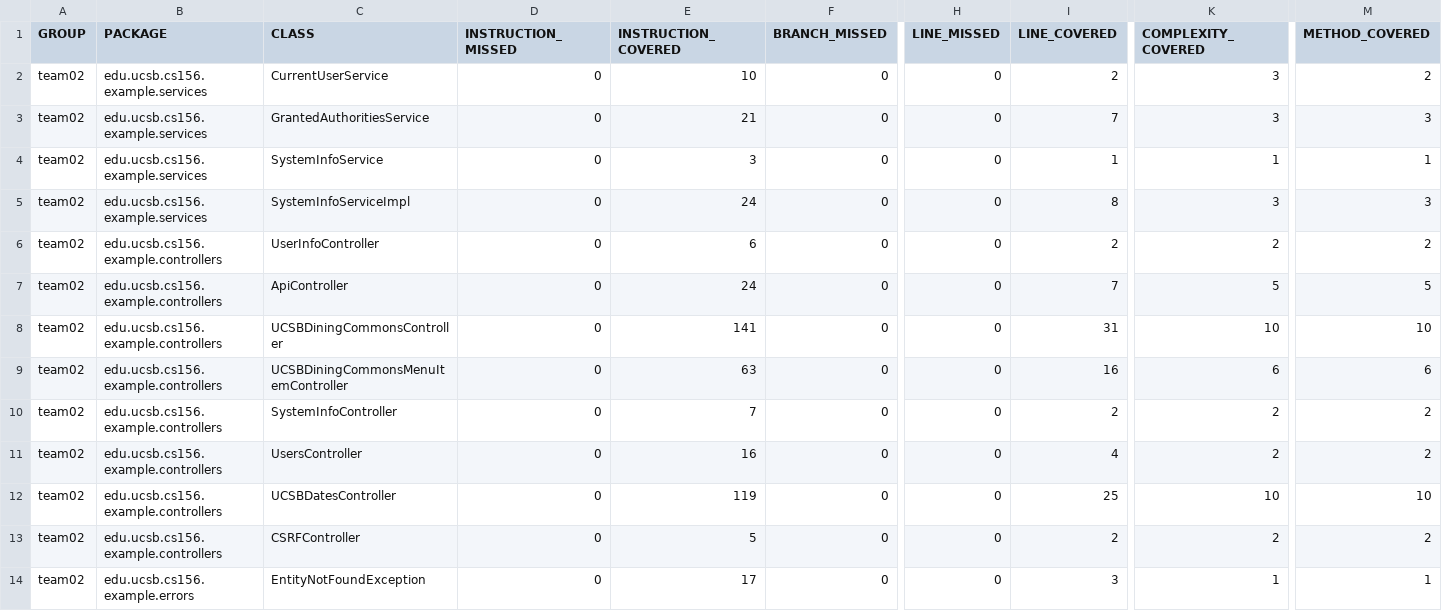
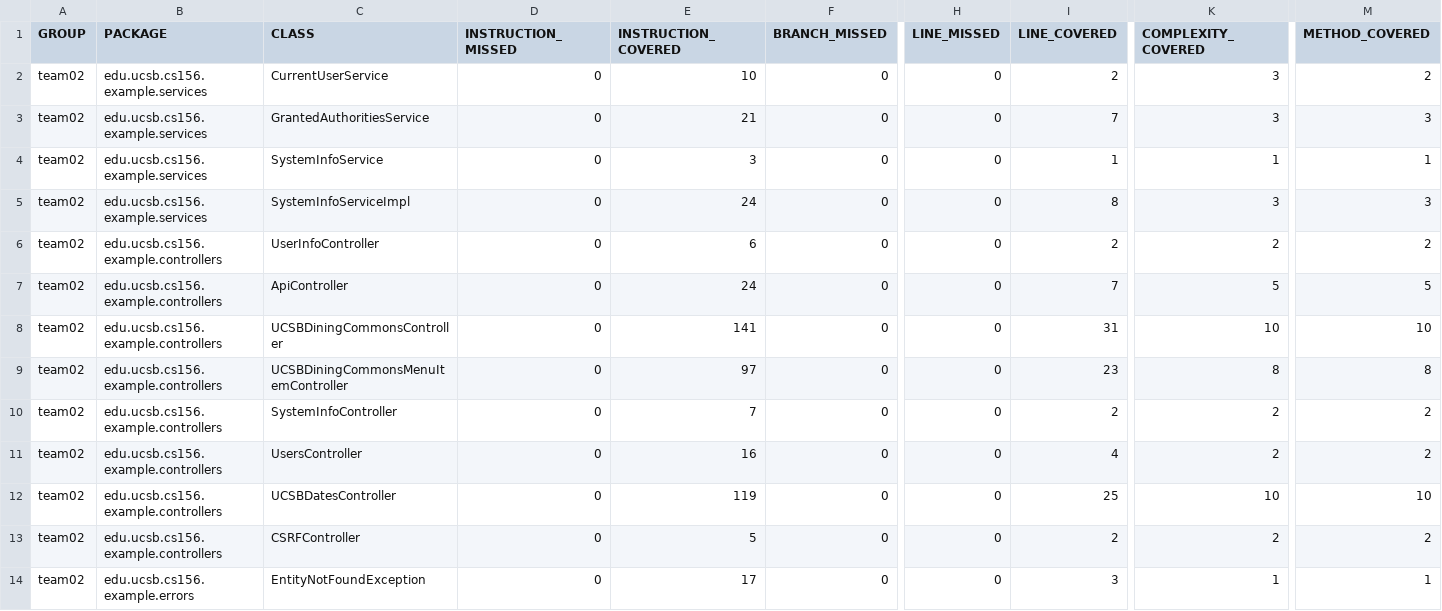
Before and after one commit to ucsb-cs156-f23/team02-f23-7pm-1, a CSV file: jacoco/jacoco.csv, drawn as a sheet; only a part is shown, gaps mark what is left out; the diff names each change by its address in the sheet, - before the commit and + after, or states it on an @@ line.

```diff
--- a/jacoco/jacoco.csv
+++ b/jacoco/jacoco.csv
-E9 (INSTRUCTION_COVERED): 63
+E9 (INSTRUCTION_COVERED): 97
-I9 (LINE_COVERED): 16
+I9 (LINE_COVERED): 23
-K9 (COMPLEXITY_COVERED): 6
+K9 (COMPLEXITY_COVERED): 8
-M9 (METHOD_COVERED): 6
+M9 (METHOD_COVERED): 8
```
Also changed, not shown: 7 other files.
